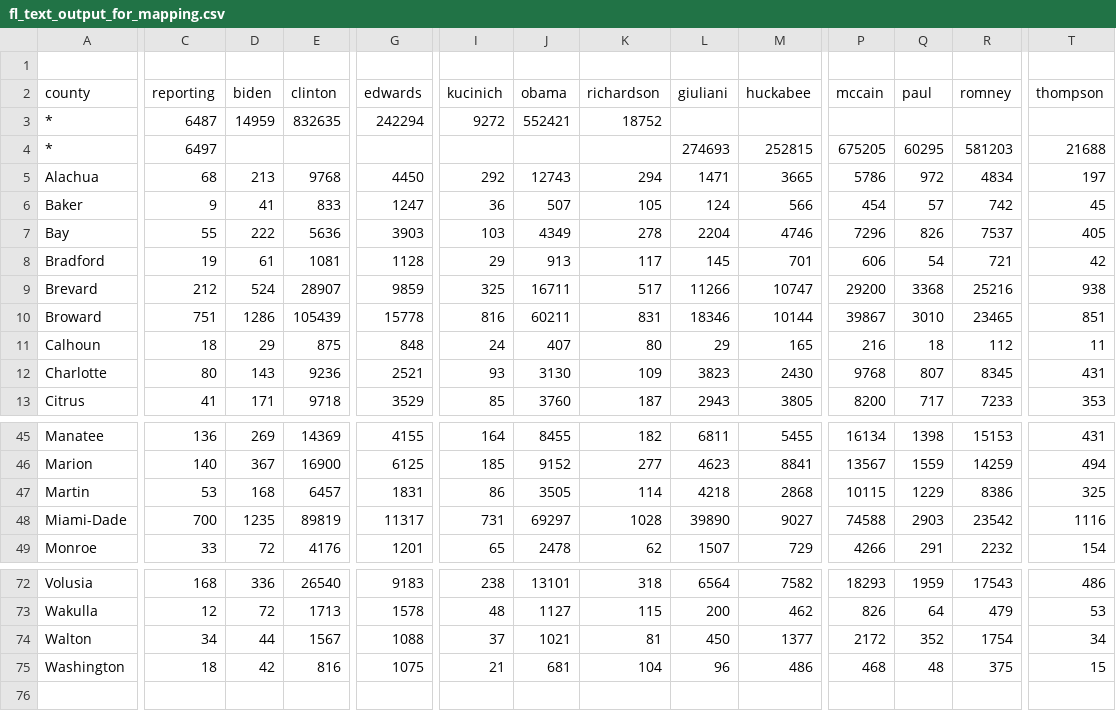
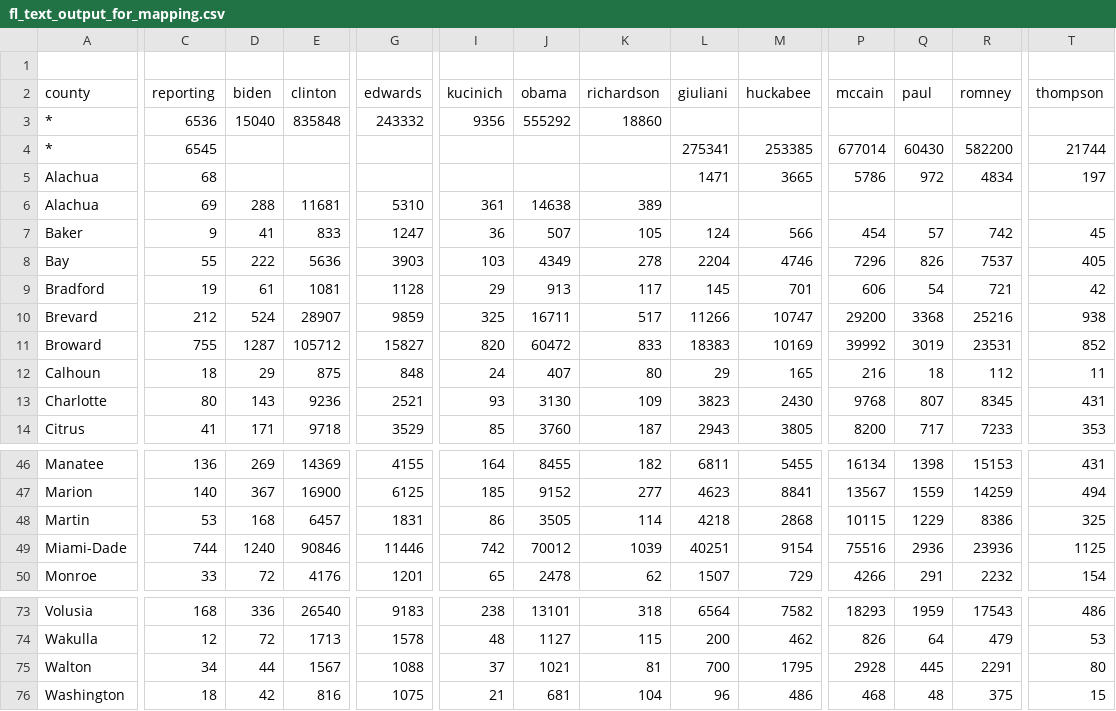
Before and after one commit to googlearchive/js-v2-samples, a CSV file: elections/2008/primary/states/fl/fl_text_output_for_mapping.csv, drawn as a sheet; only a part is shown, gaps mark what is left out; removed rows and columns are numbered as before the commit, all else as after; rows hold the shown columns only; the diff covers the shown part only; the diff names each change by its address in the sheet, - before the commit and + after, or states it on an @@ line.

```diff
--- a/elections/2008/primary/states/fl/fl_text_output_for_mapping.csv
+++ b/elections/2008/primary/states/fl/fl_text_output_for_mapping.csv
-row 3: * | 6487 | 14959 | 832635 | 242294 | 9272 | 552421 | 18752
-row 4: * | 6497 |  |  |  |  |  |  | 274693 | 252815 | 675205 | 60295 | 581203 | 21688
+row 3: * | 6536 | 15040 | 835848 | 243332 | 9356 | 555292 | 18860
+row 4: * | 6545 |  |  |  |  |  |  | 275341 | 253385 | 677014 | 60430 | 582200 | 21744
-D5 (biden): 213
+D5 (biden): (empty)
-E5 (clinton): 9768
+E5 (clinton): (empty)
-G5 (edwards): 4450
+G5 (edwards): (empty)
-I5 (kucinich): 292
+I5 (kucinich): (empty)
-J5 (obama): 12743
+J5 (obama): (empty)
-K5 (richardson): 294
+K5 (richardson): (empty)
+row 6: Alachua | 69 | 288 | 11681 | 5310 | 361 | 14638 | 389
-C11 (reporting): 751
+C11 (reporting): 755
-D11 (biden): 1286
+D11 (biden): 1287
-E11 (clinton): 105439
+E11 (clinton): 105712
-G11 (edwards): 15778
+G11 (edwards): 15827
-I11 (kucinich): 816
+I11 (kucinich): 820
-J11 (obama): 60211
+J11 (obama): 60472
-K11 (richardson): 831
+K11 (richardson): 833
-L11 (giuliani): 18346
+L11 (giuliani): 18383
-M11 (huckabee): 10144
+M11 (huckabee): 10169
-P11 (mccain): 39867
+P11 (mccain): 39992
-Q11 (paul): 3010
+Q11 (paul): 3019
-R11 (romney): 23465
+R11 (romney): 23531
-T11 (thompson): 851
+T11 (thompson): 852
-row 48: Miami-Dade | 700 | 1235 | 89819 | 11317 | 731 | 69297 | 1028 | 39890 | 9027 | 74588 | 2903 | 23542 | 1116
+row 49: Miami-Dade | 744 | 1240 | 90846 | 11446 | 742 | 70012 | 1039 | 40251 | 9154 | 75516 | 2936 | 23936 | 1125
-L75 (giuliani): 450
+L75 (giuliani): 700
-M75 (huckabee): 1377
+M75 (huckabee): 1795
-P75 (mccain): 2172
+P75 (mccain): 2928
-Q75 (paul): 352
+Q75 (paul): 445
-R75 (romney): 1754
+R75 (romney): 2291
-T75 (thompson): 34
+T75 (thompson): 80
```
Also changed, not shown: 1 moved row and 5 edited cells elsewhere in this file, 2 other files.
